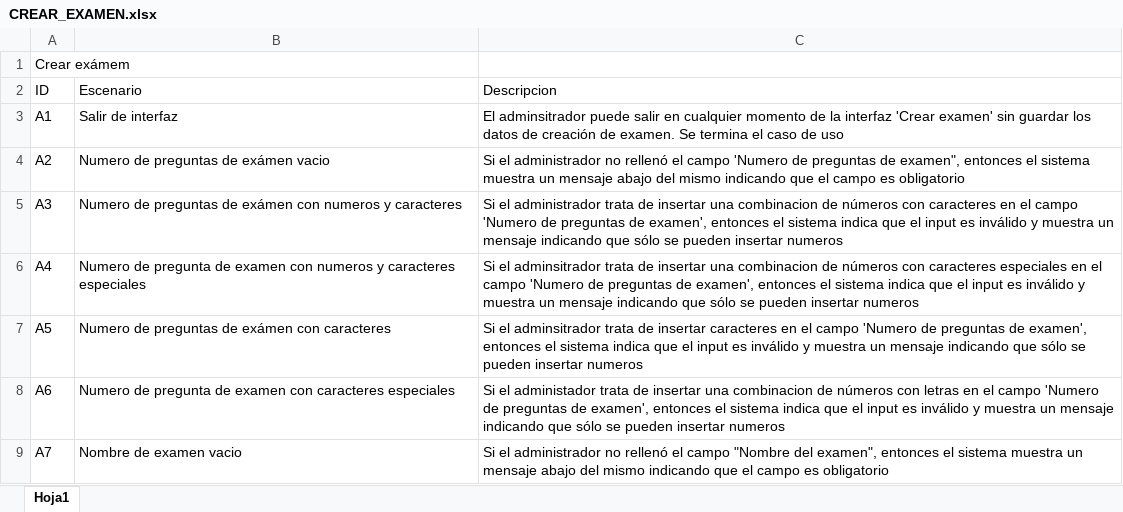
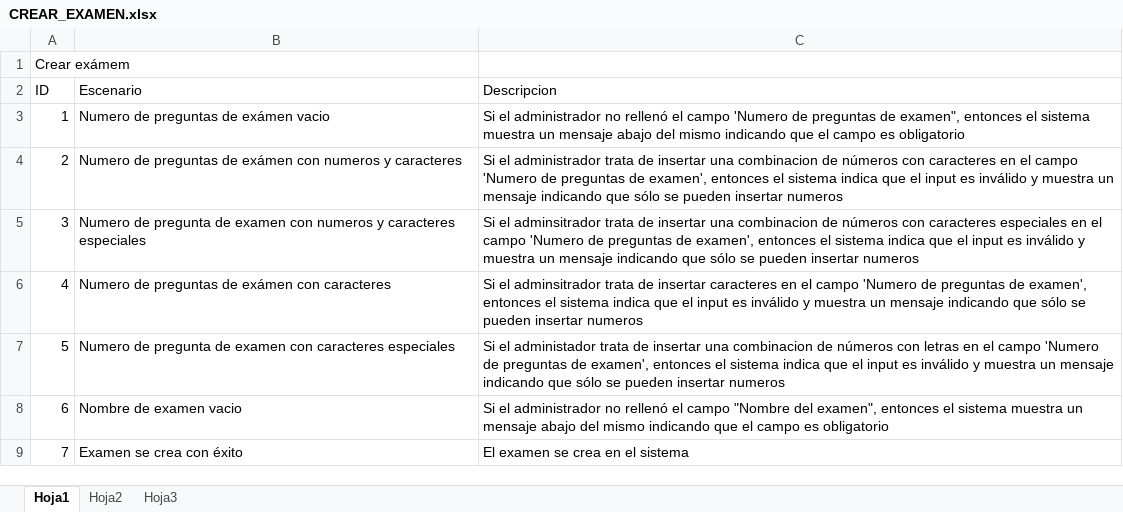
Before and after one commit to TheMindBreaker/DAW2020, an Excel workbook: Entrega 4/Pruebas/CREAR_EXAMEN.xlsx, sheet Hoja1, drawn as a sheet; values as stored, in another font and other column widths than the file's, no borders; removed rows and columns are numbered as before the commit, all else as after; the diff names each change by its address in the sheet, - before the commit and + after, or states it on an @@ line.

```diff
--- a/Entrega 4/Pruebas/CREAR_EXAMEN.xlsx (sheet Hoja1)
+++ b/Entrega 4/Pruebas/CREAR_EXAMEN.xlsx (sheet Hoja1)
+sheet tab: Hoja2
+sheet tab: Hoja3
-row 3: A1 | Salir de interfaz | El adminsitrador puede salir en cualquier momento de la interfaz 'Crear examen' sin guardar los datos de creación de examen. Se termina el caso de uso
-A3 (ID): A2
+A3 (ID): 1
-A4 (ID): A3
+A4 (ID): 2
-A5 (ID): A4
+A5 (ID): 3
-A6 (ID): A5
+A6 (ID): 4
-A7 (ID): A6
+A7 (ID): 5
-A8 (ID): A7
+A8 (ID): 6
+row 9: 7 | Examen se crea con éxito | El examen se crea en el sistema
```
Also changed, not shown: Entrega 4/Pruebas/INICIAR_EXAMEN.xlsx, Entrega 4/Pruebas/REAUNUDAR_EXAMEN.xlsx, 3 other files.
